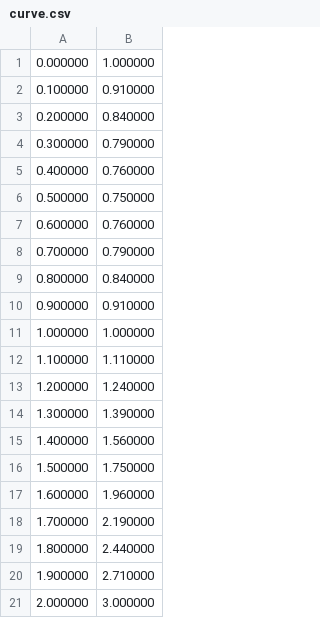
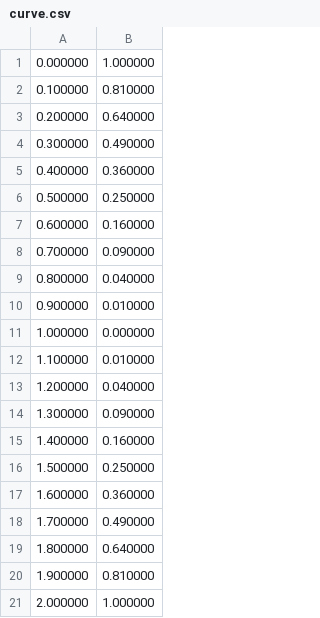
Before and after one commit to YUTO1013afk/C-Language, a CSV file: C/curve.csv, drawn as a sheet.

```diff
--- a/C/curve.csv
+++ b/C/curve.csv
@@ -1,21 +1,21 @@
 0.000000,1.000000
-0.100000,0.910000
-0.200000,0.840000
-0.300000,0.790000
-0.400000,0.760000
-0.500000,0.750000
-0.600000,0.760000
-0.700000,0.790000
-0.800000,0.840000
-0.900000,0.910000
-1.000000,1.000000
-1.100000,1.110000
-1.200000,1.240000
-1.300000,1.390000
-1.400000,1.560000
-1.500000,1.750000
-1.600000,1.960000
-1.700000,2.190000
-1.800000,2.440000
-1.900000,2.710000
-2.000000,3.000000
+0.100000,0.810000
+0.200000,0.640000
+0.300000,0.490000
+0.400000,0.360000
+0.500000,0.250000
+0.600000,0.160000
+0.700000,0.090000
+0.800000,0.040000
+0.900000,0.010000
+1.000000,0.000000
+1.100000,0.010000
+1.200000,0.040000
+1.300000,0.090000
+1.400000,0.160000
+1.500000,0.250000
+1.600000,0.360000
+1.700000,0.490000
+1.800000,0.640000
+1.900000,0.810000
+2.000000,1.000000
```
Also changed, not shown: 3 other files.
